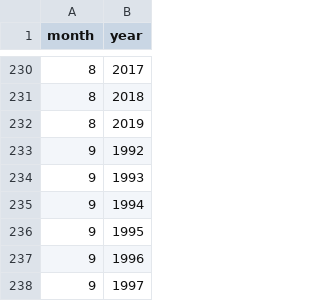
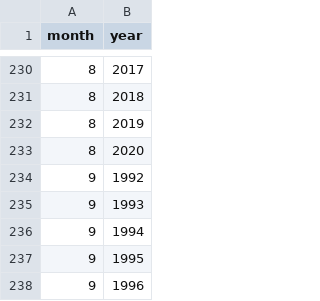
Before and after one commit to mdsi-disaster/part-a, a CSV file: data/keys/date_key.csv, drawn as a sheet; only a part is shown, gaps mark what is left out; the shorter side is filled out with more unchanged rows; the diff covers the shown part only; the diff names each change by its address in the sheet, - before the commit and + after, or states it on an @@ line.

```diff
--- a/data/keys/date_key.csv
+++ b/data/keys/date_key.csv
+row 233: 8 | 2020
```
Also changed, not shown: 24 removed rows elsewhere in this file, 1 other file.
